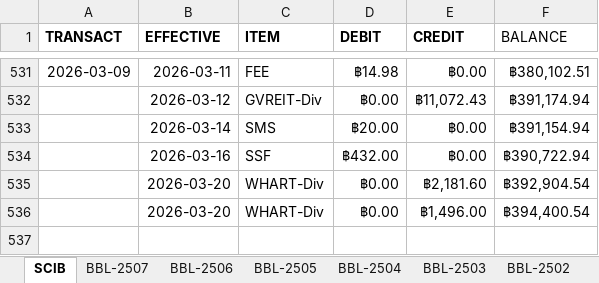
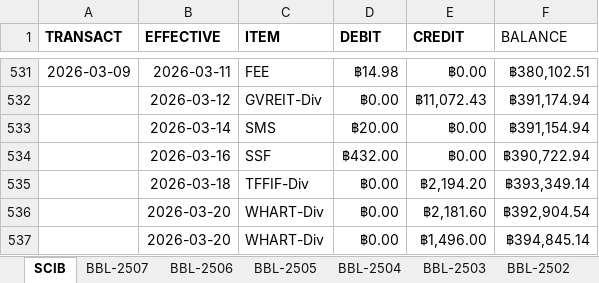
Before and after one commit to santimcs/A4, an Excel workbook: Excel/01-CashFlow.xlsx, sheet SCIB, drawn as a sheet; only a part is shown, gaps mark what is left out; values as stored, in another font and other column widths than the file's, no borders; addresses are those after the commit; the diff names each change by its address in the sheet, - before the commit and + after, or states it on an @@ line.

```diff
--- a/Excel/01-CashFlow.xlsx (sheet SCIB)
+++ b/Excel/01-CashFlow.xlsx (sheet SCIB)
+row 535:  | 2026-03-18 | TFFIF-Div | ฿0.00 | ฿2,194.20 | ฿393,349.14
-F537 (BALANCE): ฿394,400.54
+F537 (BALANCE): ฿394,845.14
```
Also changed, not shown: formulas that keep their value, 19 other files.
